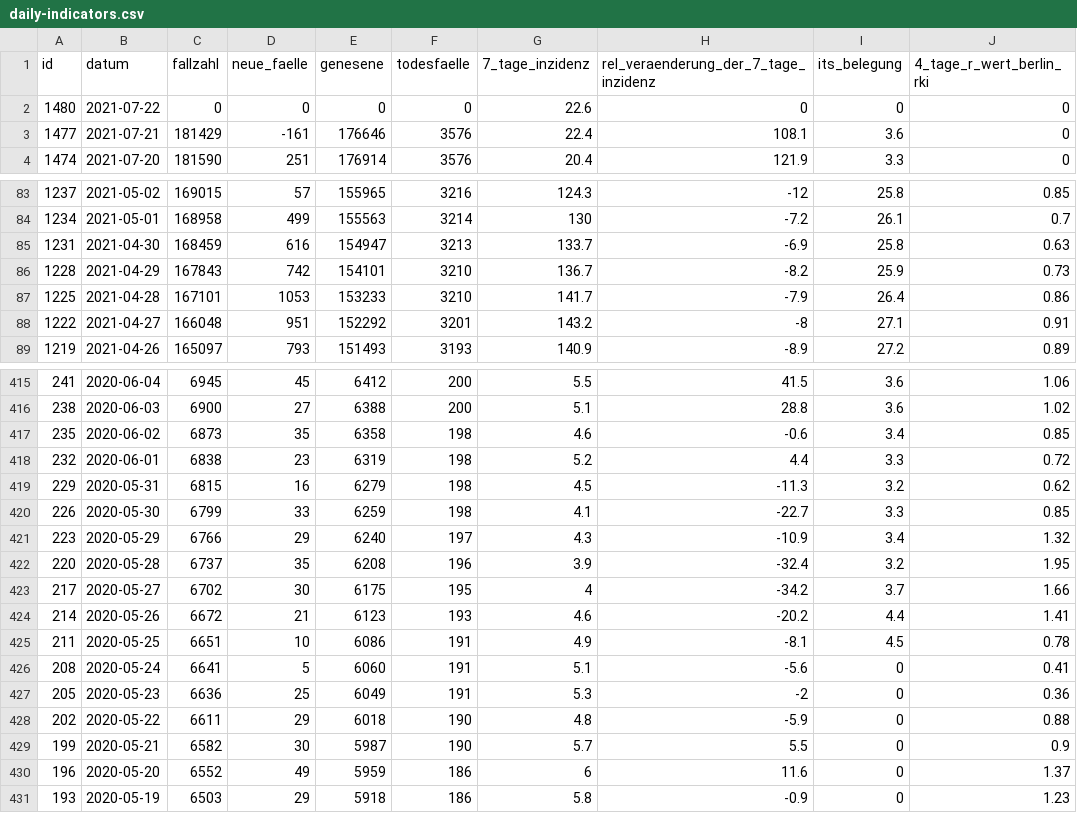
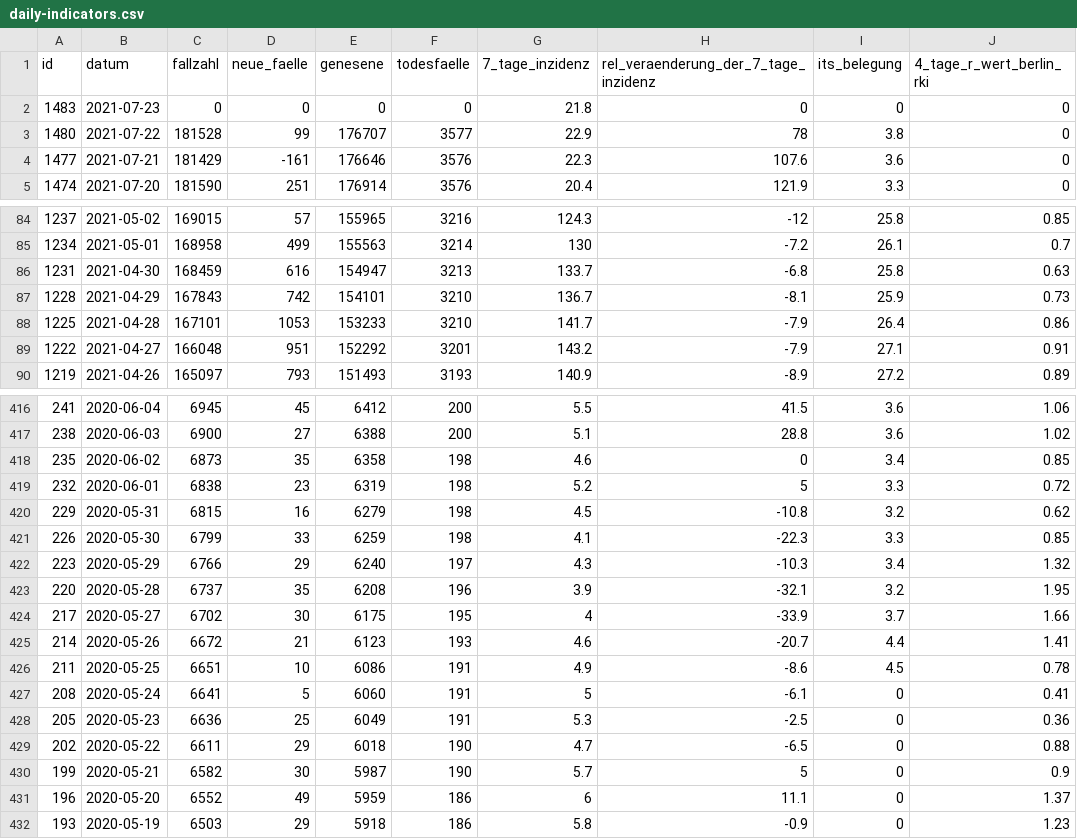
Before and after one commit to MarkusH/covid19-berlin, a CSV file: data/daily-indicators.csv, drawn as a sheet; only a part is shown, gaps mark what is left out; the diff covers the shown part only.

```diff
--- a/data/daily-indicators.csv
+++ b/data/daily-indicators.csv
@@ -1,4 +1,5 @@
 id;datum;fallzahl;neue_faelle;genesene;todesfaelle;7_tage_inzidenz;rel_veraenderung_der_7_tage_inzidenz;its_belegung;4_tage_r_wert_berlin_rki
-1480;2021-07-22;0;0;0;0;22.6;0;0;0
-1477;2021-07-21;181429;-161;176646;3576;22.4;108.1;3.6;0
+1483;2021-07-23;0;0;0;0;21.8;0;0;0
+1480;2021-07-22;181528;99;176707;3577;22.9;78;3.8;0
+1477;2021-07-21;181429;-161;176646;3576;22.3;107.6;3.6;0
 1474;2021-07-20;181590;251;176914;3576;20.4;121.9;3.3;0
@@ -84,6 +85,6 @@ id;datum;fallzahl;neue_faelle;genesene;todesfaelle;7_tage_inzidenz;rel_veraender
 1234;2021-05-01;168958;499;155563;3214;130;-7.2;26.1;0.7
-1231;2021-04-30;168459;616;154947;3213;133.7;-6.9;25.8;0.63
-1228;2021-04-29;167843;742;154101;3210;136.7;-8.2;25.9;0.73
+1231;2021-04-30;168459;616;154947;3213;133.7;-6.8;25.8;0.63
+1228;2021-04-29;167843;742;154101;3210;136.7;-8.1;25.9;0.73
 1225;2021-04-28;167101;1053;153233;3210;141.7;-7.9;26.4;0.86
-1222;2021-04-27;166048;951;152292;3201;143.2;-8;27.1;0.91
+1222;2021-04-27;166048;951;152292;3201;143.2;-7.9;27.1;0.91
 1219;2021-04-26;165097;793;151493;3193;140.9;-8.9;27.2;0.89
@@ -416,16 +417,16 @@ id;datum;fallzahl;neue_faelle;genesene;todesfaelle;7_tage_inzidenz;rel_veraender
 238;2020-06-03;6900;27;6388;200;5.1;28.8;3.6;1.02
-235;2020-06-02;6873;35;6358;198;4.6;-0.6;3.4;0.85
-232;2020-06-01;6838;23;6319;198;5.2;4.4;3.3;0.72
-229;2020-05-31;6815;16;6279;198;4.5;-11.3;3.2;0.62
-226;2020-05-30;6799;33;6259;198;4.1;-22.7;3.3;0.85
-223;2020-05-29;6766;29;6240;197;4.3;-10.9;3.4;1.32
-220;2020-05-28;6737;35;6208;196;3.9;-32.4;3.2;1.95
-217;2020-05-27;6702;30;6175;195;4;-34.2;3.7;1.66
-214;2020-05-26;6672;21;6123;193;4.6;-20.2;4.4;1.41
-211;2020-05-25;6651;10;6086;191;4.9;-8.1;4.5;0.78
-208;2020-05-24;6641;5;6060;191;5.1;-5.6;0;0.41
-205;2020-05-23;6636;25;6049;191;5.3;-2;0;0.36
-202;2020-05-22;6611;29;6018;190;4.8;-5.9;0;0.88
-199;2020-05-21;6582;30;5987;190;5.7;5.5;0;0.9
-196;2020-05-20;6552;49;5959;186;6;11.6;0;1.37
+235;2020-06-02;6873;35;6358;198;4.6;0;3.4;0.85
+232;2020-06-01;6838;23;6319;198;5.2;5;3.3;0.72
+229;2020-05-31;6815;16;6279;198;4.5;-10.8;3.2;0.62
+226;2020-05-30;6799;33;6259;198;4.1;-22.3;3.3;0.85
+223;2020-05-29;6766;29;6240;197;4.3;-10.3;3.4;1.32
+220;2020-05-28;6737;35;6208;196;3.9;-32.1;3.2;1.95
+217;2020-05-27;6702;30;6175;195;4;-33.9;3.7;1.66
+214;2020-05-26;6672;21;6123;193;4.6;-20.7;4.4;1.41
+211;2020-05-25;6651;10;6086;191;4.9;-8.6;4.5;0.78
+208;2020-05-24;6641;5;6060;191;5;-6.1;0;0.41
+205;2020-05-23;6636;25;6049;191;5.3;-2.5;0;0.36
+202;2020-05-22;6611;29;6018;190;4.7;-6.5;0;0.88
+199;2020-05-21;6582;30;5987;190;5.7;5;0;0.9
+196;2020-05-20;6552;49;5959;186;6;11.1;0;1.37
 193;2020-05-19;6503;29;5918;186;5.8;-0.9;0;1.23
```
Also changed, not shown: 40 edited cells elsewhere in this file, data/7-day-incidence.csv, data/daily-numbers.csv.
